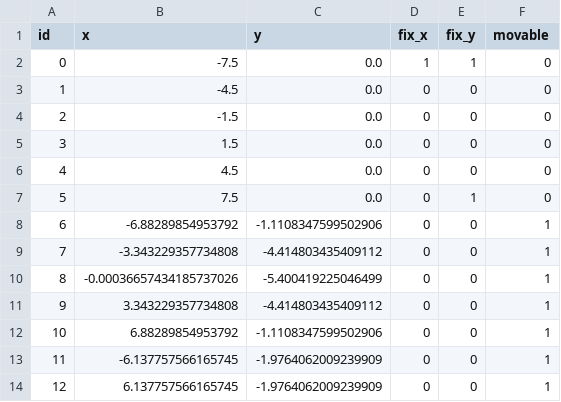
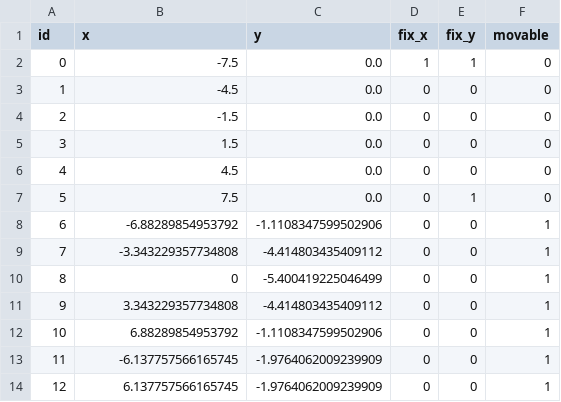
Before and after one commit to ZechariahWang/MTE-119-Project, a CSV file: bridge 9.2/nodes.csv, drawn as a sheet.

```diff
--- a/bridge 9.2/nodes.csv
+++ b/bridge 9.2/nodes.csv
@@ -9,3 +9,3 @@ id,x,y,fix_x,fix_y,movable
 7,-3.343229357734808,-4.414803435409112,0,0,1
-8,-0.00036657434185737026,-5.400419225046499,0,0,1
+8,0,-5.400419225046499,0,0,1
 9,3.343229357734808,-4.414803435409112,0,0,1
```
Also changed, not shown: 4 other files.
